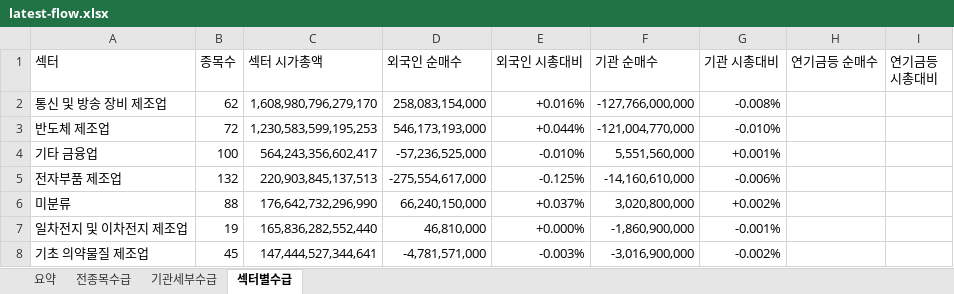
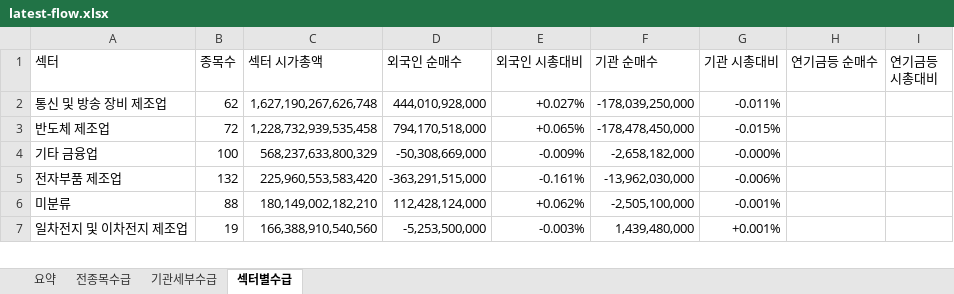
Before and after one commit to HeeChaNY/stock-market-dashboards, an Excel workbook: dashboard/latest-flow.xlsx, sheet 섹터별수급, drawn as a sheet; only a part is shown; values as stored, in another font and other column widths than the file's, no cell formats; conditional formats not drawn; removed rows and columns are numbered as before the commit, all else as after; the diff covers the shown part only; the diff names each change by its address in the sheet, - before the commit and + after, or states it on an @@ line.

```diff
--- a/dashboard/latest-flow.xlsx (sheet 섹터별수급)
+++ b/dashboard/latest-flow.xlsx (sheet 섹터별수급)
-C2 (섹터 시가총액): 1,608,980,796,279,170
+C2 (섹터 시가총액): 1,627,190,267,626,748
-D2 (외국인 순매수): 258,083,154,000
+D2 (외국인 순매수): 444,010,928,000
-E2 (외국인 시총대비): +0.016%
+E2 (외국인 시총대비): +0.027%
-F2 (기관 순매수): -127,766,000,000
+F2 (기관 순매수): -178,039,250,000
-G2 (기관 시총대비): -0.008%
+G2 (기관 시총대비): -0.011%
-C3 (섹터 시가총액): 1,230,583,599,195,253
+C3 (섹터 시가총액): 1,228,732,939,535,458
-D3 (외국인 순매수): 546,173,193,000
+D3 (외국인 순매수): 794,170,518,000
-E3 (외국인 시총대비): +0.044%
+E3 (외국인 시총대비): +0.065%
-F3 (기관 순매수): -121,004,770,000
+F3 (기관 순매수): -178,478,450,000
-G3 (기관 시총대비): -0.010%
+G3 (기관 시총대비): -0.015%
-C4 (섹터 시가총액): 564,243,356,602,417
+C4 (섹터 시가총액): 568,237,633,800,329
-D4 (외국인 순매수): -57,236,525,000
+D4 (외국인 순매수): -50,308,669,000
-E4 (외국인 시총대비): -0.010%
+E4 (외국인 시총대비): -0.009%
-F4 (기관 순매수): 5,551,560,000
+F4 (기관 순매수): -2,658,182,000
-G4 (기관 시총대비): +0.001%
+G4 (기관 시총대비): -0.000%
-C5 (섹터 시가총액): 220,903,845,137,513
+C5 (섹터 시가총액): 225,960,553,583,420
-D5 (외국인 순매수): -275,554,617,000
+D5 (외국인 순매수): -363,291,515,000
-E5 (외국인 시총대비): -0.125%
+E5 (외국인 시총대비): -0.161%
-F5 (기관 순매수): -14,160,610,000
+F5 (기관 순매수): -13,962,030,000
-C6 (섹터 시가총액): 176,642,732,296,990
+C6 (섹터 시가총액): 180,149,002,182,210
-D6 (외국인 순매수): 66,240,150,000
+D6 (외국인 순매수): 112,428,124,000
-E6 (외국인 시총대비): +0.037%
+E6 (외국인 시총대비): +0.062%
-F6 (기관 순매수): 3,020,800,000
+F6 (기관 순매수): -2,505,100,000
-G6 (기관 시총대비): +0.002%
+G6 (기관 시총대비): -0.001%
-C7 (섹터 시가총액): 165,836,282,552,440
+C7 (섹터 시가총액): 166,388,910,540,560
-D7 (외국인 순매수): 46,810,000
+D7 (외국인 순매수): -5,253,500,000
-E7 (외국인 시총대비): +0.000%
+E7 (외국인 시총대비): -0.003%
-F7 (기관 순매수): -1,860,900,000
+F7 (기관 순매수): 1,439,480,000
-G7 (기관 시총대비): -0.001%
+G7 (기관 시총대비): +0.001%
-row 8: 기초 의약물질 제조업 | 45 | 147,444,527,344,641 | -4,781,571,000 | -0.003% | -3,016,900,000 | -0.002%
```
Also changed, not shown: 14 added rows, 13 removed rows and 534 edited cells elsewhere in this sheet, sheet 전종목수급, sheet 기관세부수급, sheet 요약, cell formats, 1 other file.
